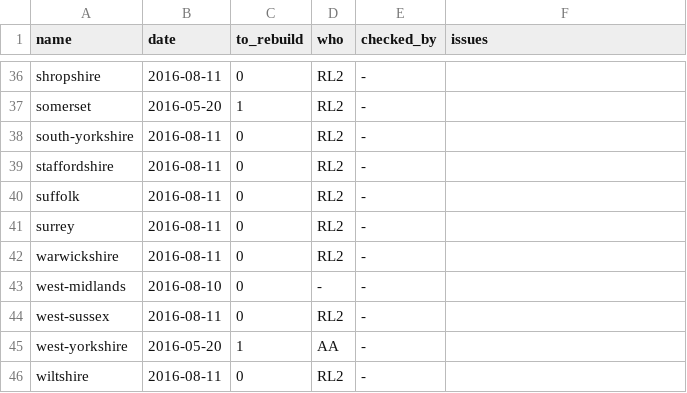
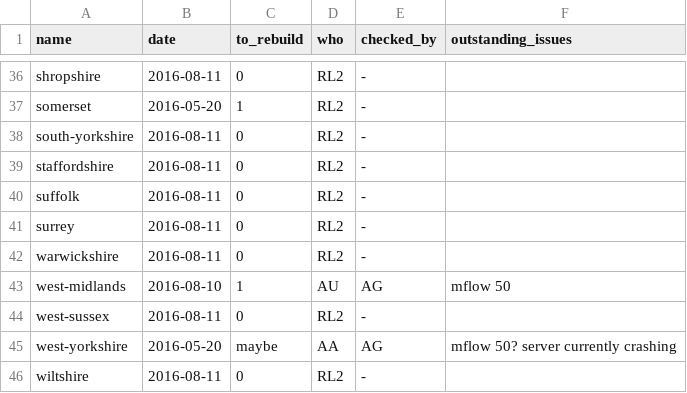
Before and after one commit to npct/pct-scripts, a CSV file: to_rebuild_updated.csv, drawn as a sheet; only a part is shown, gaps mark what is left out; the diff names each change by its address in the sheet, - before the commit and + after, or states it on an @@ line.

Commit message:
Update to_rebuild_updated.csv

```diff
--- a/to_rebuild_updated.csv
+++ b/to_rebuild_updated.csv
-F1: issues
+F1: outstanding_issues
-C43 (to_rebuild): 0
+C43 (to_rebuild): 1
-D43 (who): -
+D43 (who): AU
-E43 (checked_by): -
+E43 (checked_by): AG
-F43 (outstanding_issues): (empty)
+F43 (outstanding_issues): mflow 50
-C45 (to_rebuild): 1
+C45 (to_rebuild): maybe
-E45 (checked_by): -
+E45 (checked_by): AG
-F45 (outstanding_issues): (empty)
+F45 (outstanding_issues): mflow 50? server currently crashing
```
